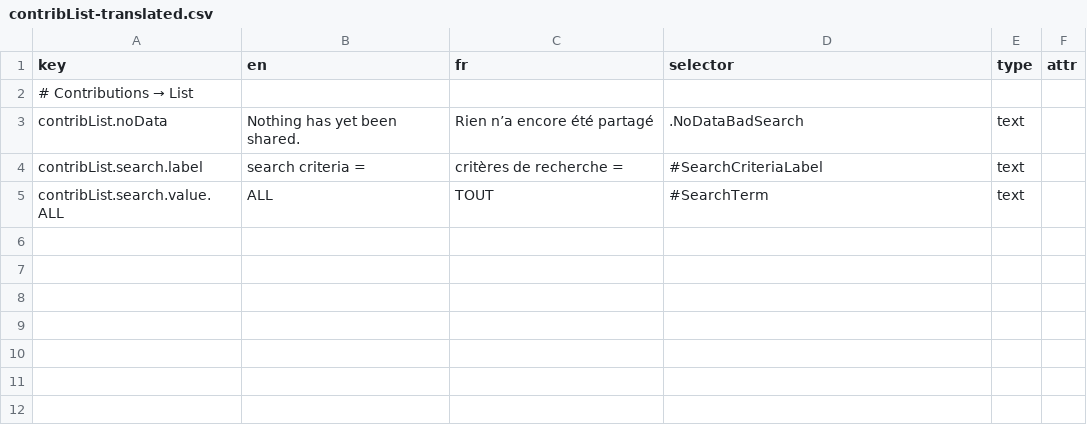
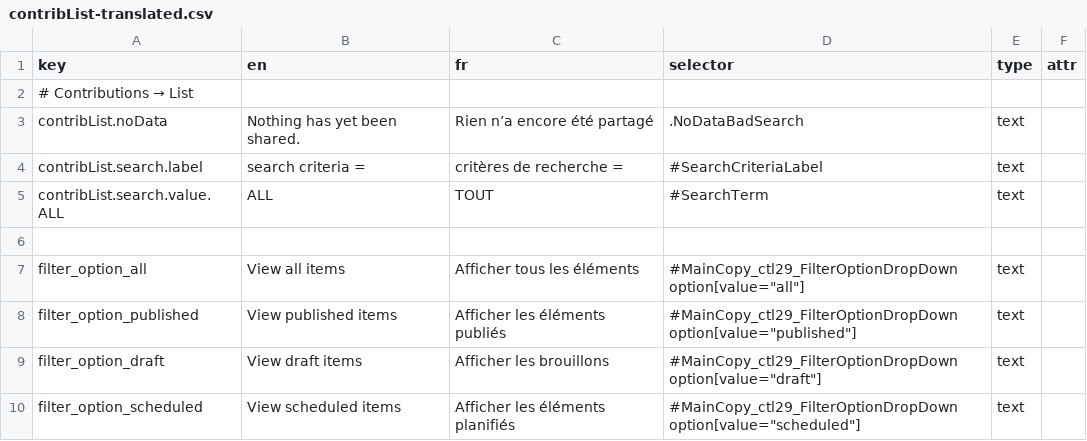
Before and after one commit to prospercanada/i18n-thrive, a CSV file: i18n-build/contribList-translated.csv, drawn as a sheet; the diff names each change by its address in the sheet, - before the commit and + after, or states it on an @@ line.

```diff
--- a/i18n-build/contribList-translated.csv
+++ b/i18n-build/contribList-translated.csv
+row 6: (empty)
+row 7: filter_option_all | View all items | Afficher tous les éléments | #MainCopy_ctl29_FilterOptionDropDown option[value="all"] | text
+row 8: filter_option_published | View published items | Afficher les éléments publiés | #MainCopy_ctl29_FilterOptionDropDown option[value="published"] | text
+row 9: filter_option_draft | View draft items | Afficher les brouillons | #MainCopy_ctl29_FilterOptionDropDown option[value="draft"] | text
+row 10: filter_option_scheduled | View scheduled items | Afficher les éléments planifiés | #MainCopy_ctl29_FilterOptionDropDown option[value="scheduled"] | text
```
Also changed, not shown: 4 other files.
